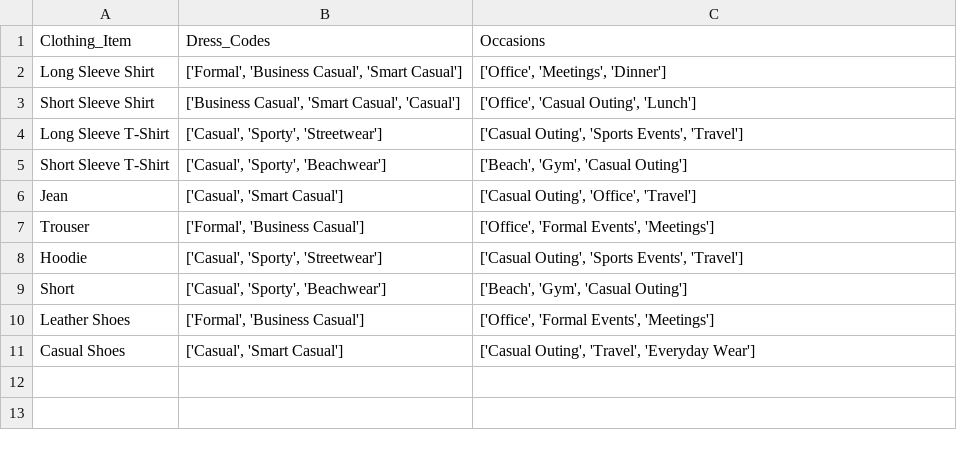
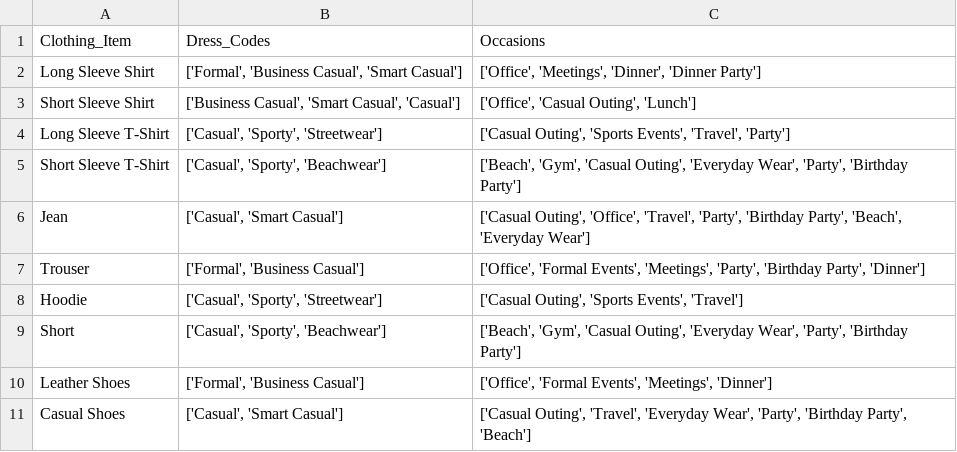
Before and after one commit to sasangachathumal/closit-API, a CSV file: dataSets/expanded_clothing_dataset.csv, drawn as a sheet.

Commit message:
Added code to update dress code rules when saving new items. expand the clothing item dataset with more occasions. added code to match predicted recommendations with user wardrobe. added code match attributes and filter owned and missing items.

```diff
--- a/dataSets/expanded_clothing_dataset.csv
+++ b/dataSets/expanded_clothing_dataset.csv
@@ -1,11 +1,11 @@
 Clothing_Item,Dress_Codes,Occasions
-Long Sleeve Shirt,"['Formal', 'Business Casual', 'Smart Casual']","['Office', 'Meetings', 'Dinner']"
+Long Sleeve Shirt,"['Formal', 'Business Casual', 'Smart Casual']","['Office', 'Meetings', 'Dinner', 'Dinner Party']"
 Short Sleeve Shirt,"['Business Casual', 'Smart Casual', 'Casual']","['Office', 'Casual Outing', 'Lunch']"
-Long Sleeve T-Shirt,"['Casual', 'Sporty', 'Streetwear']","['Casual Outing', 'Sports Events', 'Travel']"
-Short Sleeve T-Shirt,"['Casual', 'Sporty', 'Beachwear']","['Beach', 'Gym', 'Casual Outing']"
-Jean,"['Casual', 'Smart Casual']","['Casual Outing', 'Office', 'Travel']"
-Trouser,"['Formal', 'Business Casual']","['Office', 'Formal Events', 'Meetings']"
+Long Sleeve T-Shirt,"['Casual', 'Sporty', 'Streetwear']","['Casual Outing', 'Sports Events', 'Travel', 'Party']"
+Short Sleeve T-Shirt,"['Casual', 'Sporty', 'Beachwear']","['Beach', 'Gym', 'Casual Outing', 'Everyday Wear', 'Party', 'Birthday Party']"
+Jean,"['Casual', 'Smart Casual']","['Casual Outing', 'Office', 'Travel', 'Party', 'Birthday Party', 'Beach', 'Everyday Wear']"
+Trouser,"['Formal', 'Business Casual']","['Office', 'Formal Events', 'Meetings', 'Party', 'Birthday Party', 'Dinner']"
 Hoodie,"['Casual', 'Sporty', 'Streetwear']","['Casual Outing', 'Sports Events', 'Travel']"
-Short,"['Casual', 'Sporty', 'Beachwear']","['Beach', 'Gym', 'Casual Outing']"
-Leather Shoes,"['Formal', 'Business Casual']","['Office', 'Formal Events', 'Meetings']"
-Casual Shoes,"['Casual', 'Smart Casual']","['Casual Outing', 'Travel', 'Everyday Wear']"
+Short,"['Casual', 'Sporty', 'Beachwear']","['Beach', 'Gym', 'Casual Outing', 'Everyday Wear', 'Party', 'Birthday Party']"
+Leather Shoes,"['Formal', 'Business Casual']","['Office', 'Formal Events', 'Meetings', 'Dinner']"
+Casual Shoes,"['Casual', 'Smart Casual']","['Casual Outing', 'Travel', 'Everyday Wear', 'Party', 'Birthday Party', 'Beach']"
```
Also changed, not shown: 3 other files.
